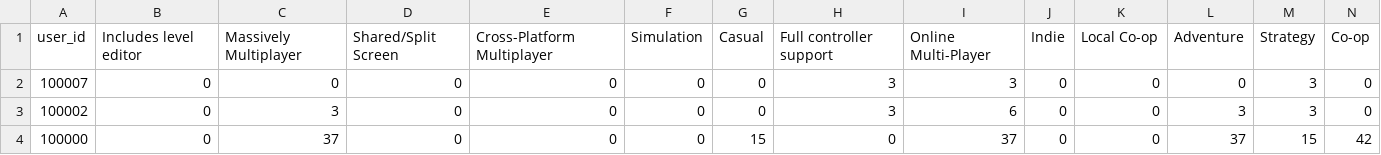
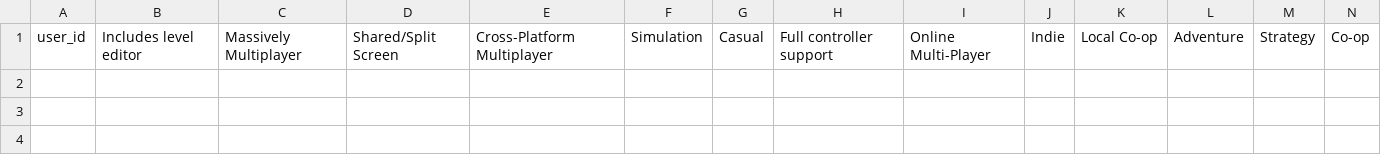
Before and after one commit to iwiszhou/COMP7240-RecommenderSystem-project-v2, a CSV file: backend/data/user_profiles_content_based_one_hot.csv, drawn as a sheet; only a part is shown; rows hold the shown columns only; the diff names each change by its address in the sheet, - before the commit and + after, or states it on an @@ line.

```diff
--- a/backend/data/user_profiles_content_based_one_hot.csv
+++ b/backend/data/user_profiles_content_based_one_hot.csv
-row 2: 100007 | 0 | 0 | 0 | 0 | 0 | 0 | 3 | 3 | 0 | 0 | 0 | 3 | 0
-row 3: 100002 | 0 | 3 | 0 | 0 | 0 | 0 | 3 | 6 | 0 | 0 | 3 | 3 | 0
-row 4: 100000 | 0 | 37 | 0 | 0 | 0 | 15 | 0 | 37 | 0 | 0 | 37 | 15 | 42
```
Also changed, not shown: 6 other files.
